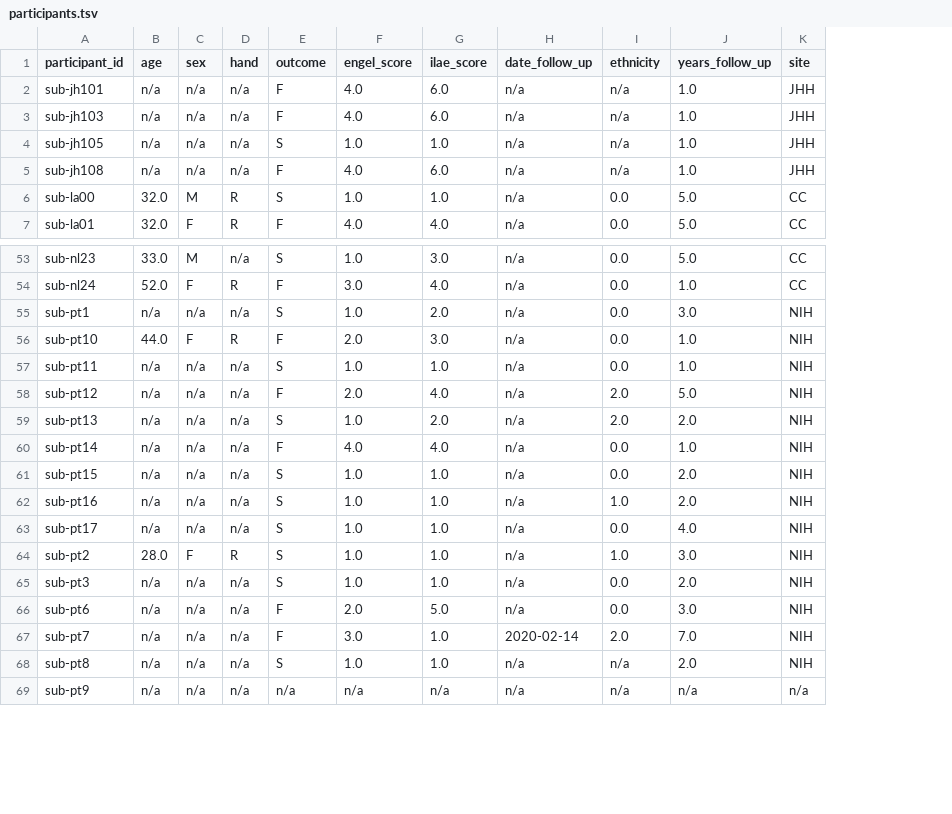
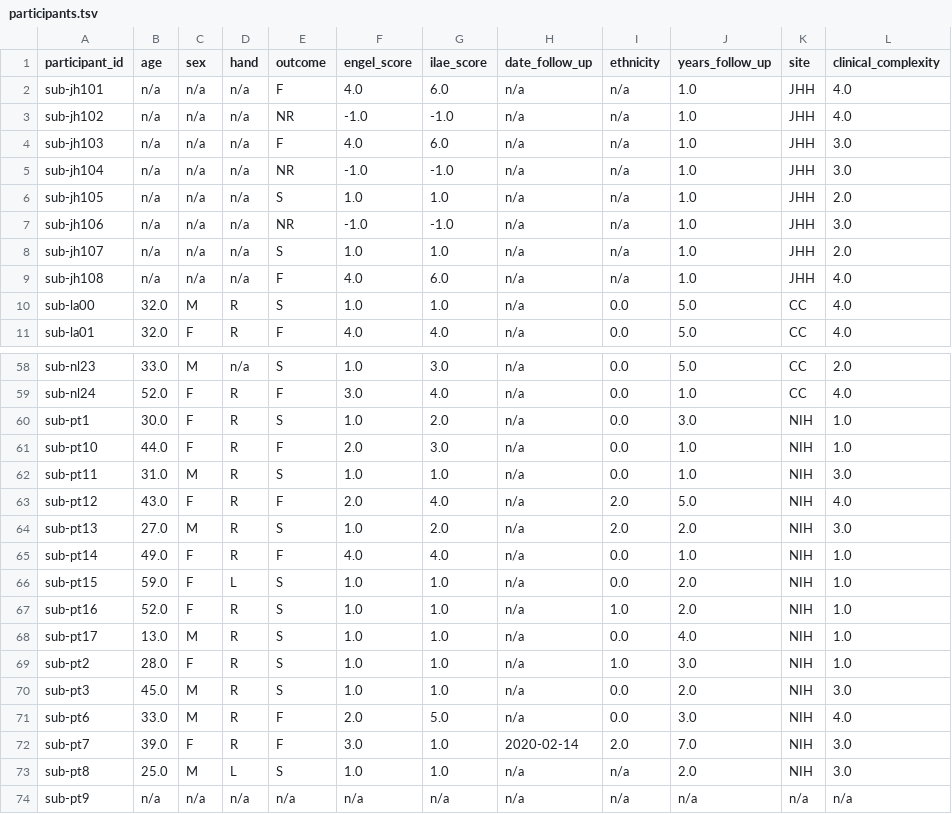
Before and after one commit to adam2392/fragility_in_ieeg, a TSV file: data/participants.tsv, drawn as a sheet; only a part is shown, gaps mark what is left out; addresses are those after the commit; the diff covers the shown part only; the diff names each change by its address in the sheet, - before the commit and + after, or states it on an @@ line.

Commit message:
Fixing updated participants tsv file.

```diff
--- a/data/participants.tsv
+++ b/data/participants.tsv
+column L (clinical_complexity), row 2: 4.0; row 4: 3.0; row 6: 2.0; rows 9-11: all 4.0; rows 58-74: 2.0 | 4.0 | 1.0 | 1.0 | 3.0 | 4.0 | 3.0 | 1.0 | 1.0 | 1.0 | 1.0 | 1.0 | 3.0 | 4.0 | 3.0 | 3.0 | n/a
+row 3: sub-jh102 | n/a | n/a | n/a | NR | -1.0 | -1.0 | n/a | n/a | 1.0 | JHH | 4.0
+row 5: sub-jh104 | n/a | n/a | n/a | NR | -1.0 | -1.0 | n/a | n/a | 1.0 | JHH | 3.0
+row 7: sub-jh106 | n/a | n/a | n/a | NR | -1.0 | -1.0 | n/a | n/a | 1.0 | JHH | 3.0
+row 8: sub-jh107 | n/a | n/a | n/a | S | 1.0 | 1.0 | n/a | n/a | 1.0 | JHH | 2.0
-B60 (age): n/a
+B60 (age): 30.0
-C60 (sex): n/a
+C60 (sex): F
-D60 (hand): n/a
+D60 (hand): R
-B62 (age): n/a
+B62 (age): 31.0
-C62 (sex): n/a
+C62 (sex): M
-D62:D65 (hand): n/a
+D62:D65 (hand): R
-B63 (age): n/a
+B63 (age): 43.0
-C63 (sex): n/a
+C63 (sex): F
-B64 (age): n/a
+B64 (age): 27.0
-C64 (sex): n/a
+C64 (sex): M
-B65 (age): n/a
+B65 (age): 49.0
-C65:C67 (sex): n/a
+C65:C67 (sex): F
-B66 (age): n/a
+B66 (age): 59.0
-D66 (hand): n/a
+D66 (hand): L
-B67 (age): n/a
+B67 (age): 52.0
-D67:D68 (hand): n/a
+D67:D68 (hand): R
-B68 (age): n/a
+B68 (age): 13.0
-C68 (sex): n/a
+C68 (sex): M
-B70 (age): n/a
+B70 (age): 45.0
-C70:C71 (sex): n/a
+C70:C71 (sex): M
-D70:D72 (hand): n/a
+D70:D72 (hand): R
-B71 (age): n/a
+B71 (age): 33.0
-B72 (age): n/a
+B72 (age): 39.0
-C72 (sex): n/a
+C72 (sex): F
-B73 (age): n/a
+B73 (age): 25.0
-C73 (sex): n/a
+C73 (sex): M
-D73 (hand): n/a
+D73 (hand): L
```
Also changed, not shown: 1 added row elsewhere in this file.
